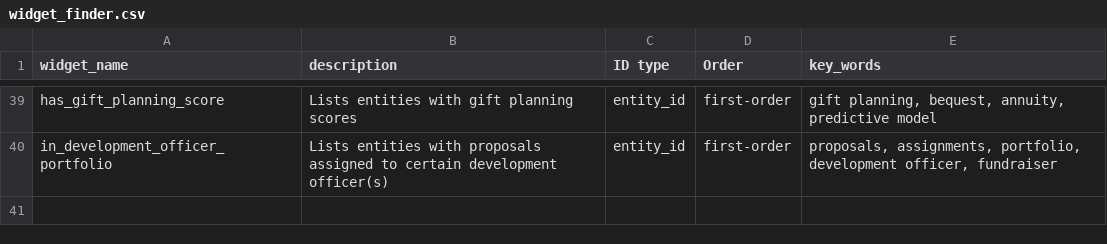
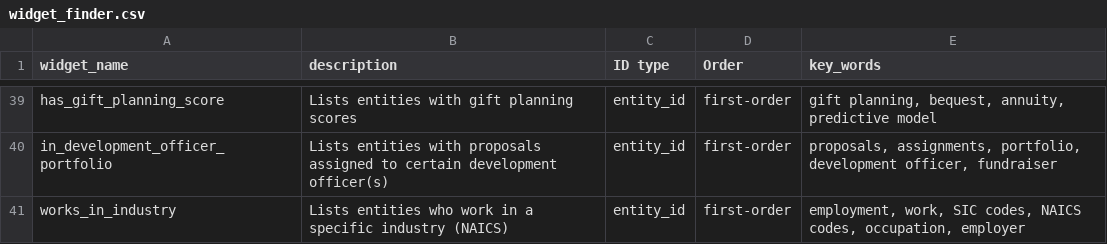
Before and after one commit to kdecker-berkeley/discoveryengine, a CSV file: inst/extdata/widget_finder.csv, drawn as a sheet; only a part is shown, gaps mark what is left out; the diff names each change by its address in the sheet, - before the commit and + after, or states it on an @@ line.

Commit message:
add works_in_industry widget, fixes #18

```diff
--- a/inst/extdata/widget_finder.csv
+++ b/inst/extdata/widget_finder.csv
+row 41: works_in_industry | Lists entities who work in a specific industry (NAICS) | entity_id | first-order | employment, work, SIC codes, NAICS codes, occupation, employer
```
Also changed, not shown: inst/extdata/cdw_tms_dictionary.csv, 5 other files.
